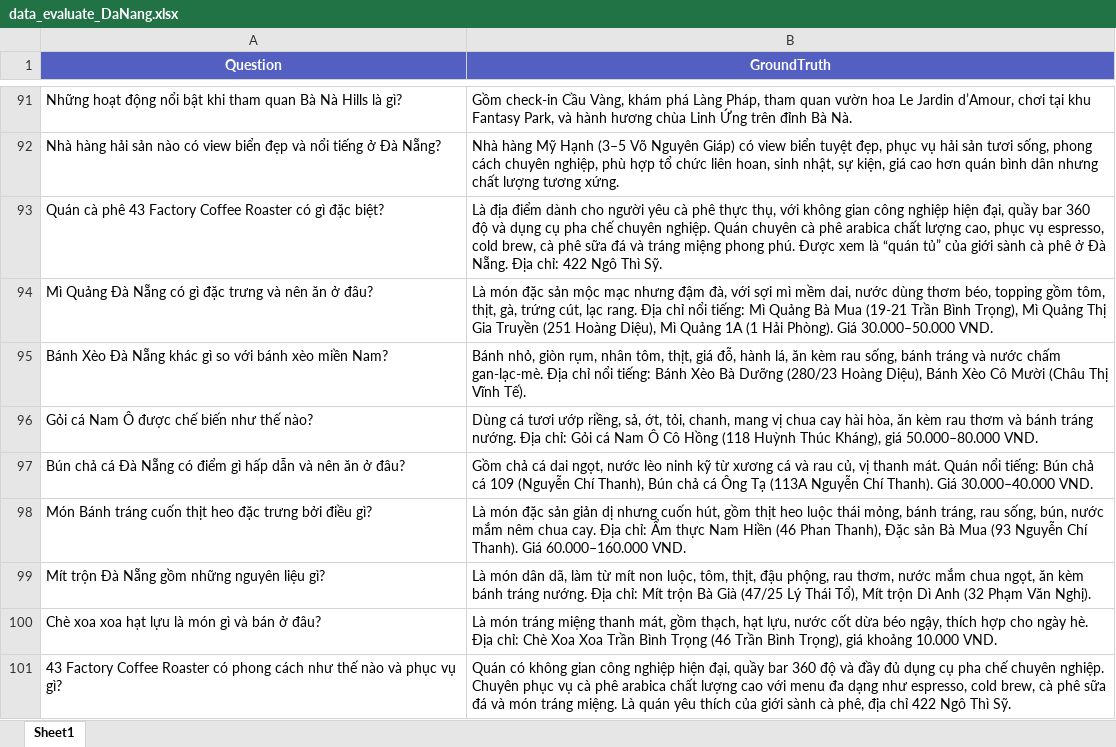
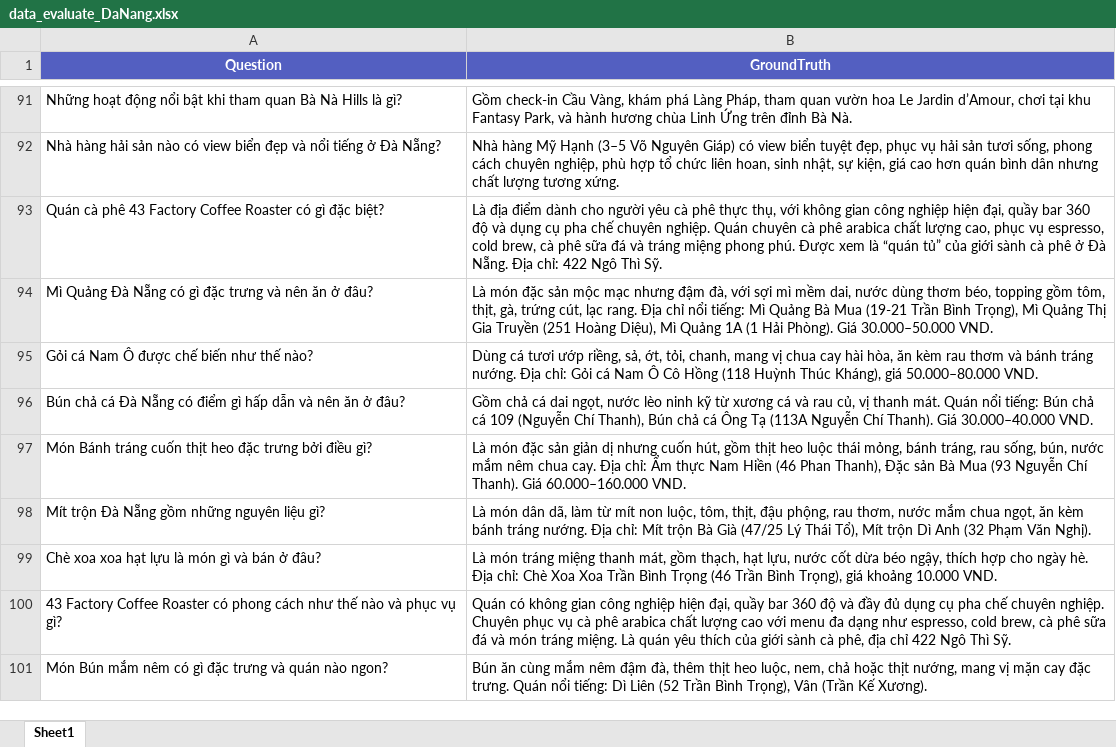
Before and after one commit to PenguinSteve/travel-chatbot-rag, an Excel workbook: evaluate/data/data_evaluate_DaNang.xlsx, sheet Sheet1, drawn as a sheet; only a part is shown, gaps mark what is left out; values as stored, in another font and other column widths than the file's, no borders; removed rows and columns are numbered as before the commit, all else as after; the diff names each change by its address in the sheet, - before the commit and + after, or states it on an @@ line.

```diff
--- a/evaluate/data/data_evaluate_DaNang.xlsx (sheet Sheet1)
+++ b/evaluate/data/data_evaluate_DaNang.xlsx (sheet Sheet1)
-row 95: Bánh Xèo Đà Nẵng khác gì so với bánh xèo miền Nam? | Bánh nhỏ, giòn rụm, nhân tôm, thịt, giá đỗ, hành lá, ăn kèm rau sống, bánh tráng và nước chấm gan-lạc-mè. Địa chỉ nổi tiếng: Bánh Xèo Bà Dưỡng (280/23 Hoàng Diệu), Bánh Xèo Cô Mười (Châu Thị Vĩnh Tế).
+row 101: Món Bún mắm nêm có gì đặc trưng và quán nào ngon? | Bún ăn cùng mắm nêm đậm đà, thêm thịt heo luộc, nem, chả hoặc thịt nướng, mang vị mặn cay đặc trưng. Quán nổi tiếng: Dì Liên (52 Trần Bình Trọng), Vân (Trần Kế Xương).
```
Also changed, not shown: evaluate/data/data_evaluate_TPHCM.xlsx, evaluate/result/rag_evaluation_results_DaNang.xlsx, 30 other files.
